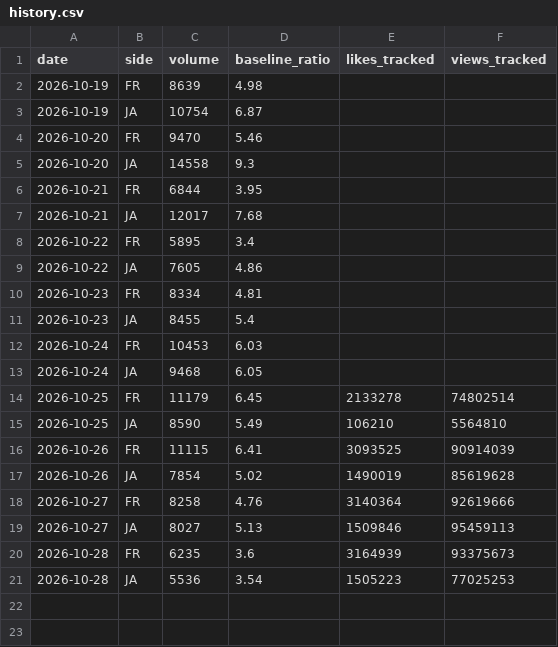
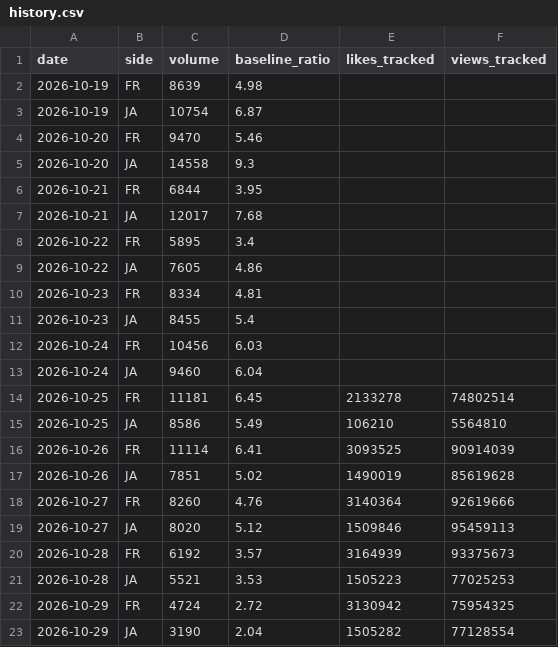
Before and after one commit to lkorczowski/france-vs-japan-X-trend, a CSV file: docs/data/history.csv, drawn as a sheet.

```diff
--- a/docs/data/history.csv
+++ b/docs/data/history.csv
@@ -11,11 +11,13 @@ date,side,volume,baseline_ratio,likes_tracked,views_tracked
 2026-10-23,JA,8455,5.4,,
-2026-10-24,FR,10453,6.03,,
-2026-10-24,JA,9468,6.05,,
-2026-10-25,FR,11179,6.45,2133278,74802514
-2026-10-25,JA,8590,5.49,106210,5564810
-2026-10-26,FR,11115,6.41,3093525,90914039
-2026-10-26,JA,7854,5.02,1490019,85619628
-2026-10-27,FR,8258,4.76,3140364,92619666
-2026-10-27,JA,8027,5.13,1509846,95459113
-2026-10-28,FR,6235,3.6,3164939,93375673
-2026-10-28,JA,5536,3.54,1505223,77025253
+2026-10-24,FR,10456,6.03,,
+2026-10-24,JA,9460,6.04,,
+2026-10-25,FR,11181,6.45,2133278,74802514
+2026-10-25,JA,8586,5.49,106210,5564810
+2026-10-26,FR,11114,6.41,3093525,90914039
+2026-10-26,JA,7851,5.02,1490019,85619628
+2026-10-27,FR,8260,4.76,3140364,92619666
+2026-10-27,JA,8020,5.12,1509846,95459113
+2026-10-28,FR,6192,3.57,3164939,93375673
+2026-10-28,JA,5521,3.53,1505223,77025253
+2026-10-29,FR,4724,2.72,3130942,75954325
+2026-10-29,JA,3190,2.04,1505282,77128554
```
Also changed, not shown: docs/data/runs.csv, 3 other files.
